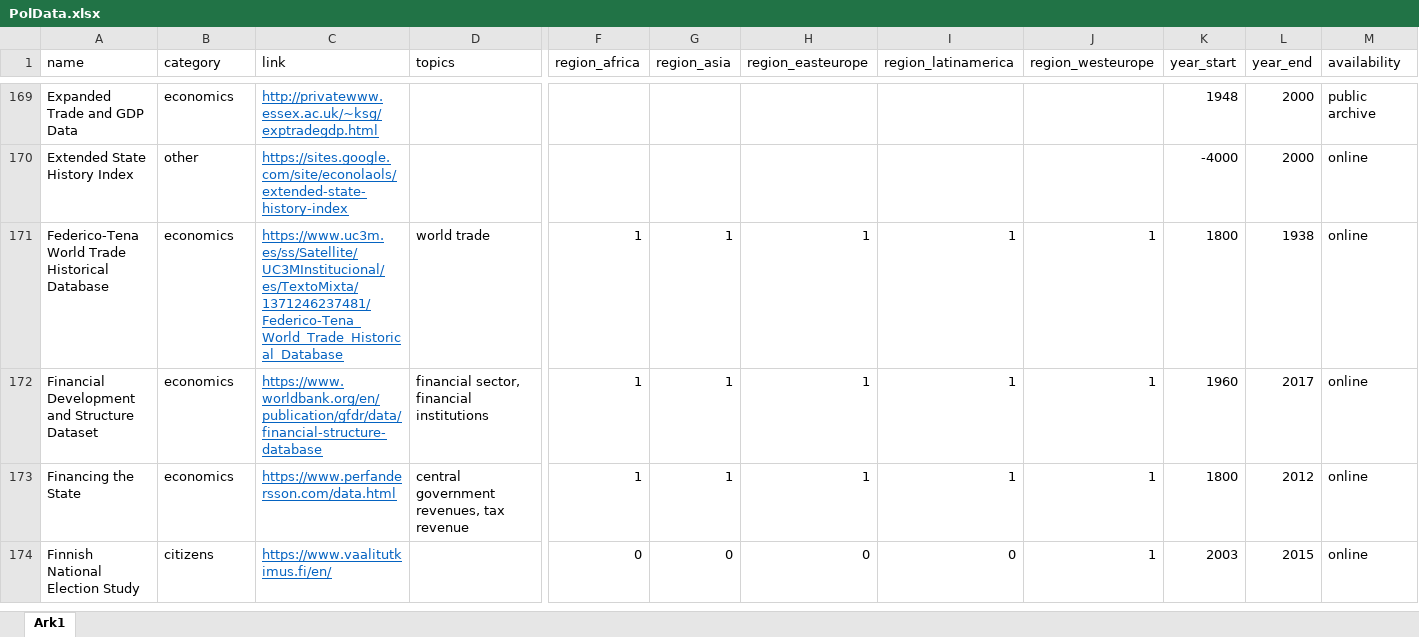
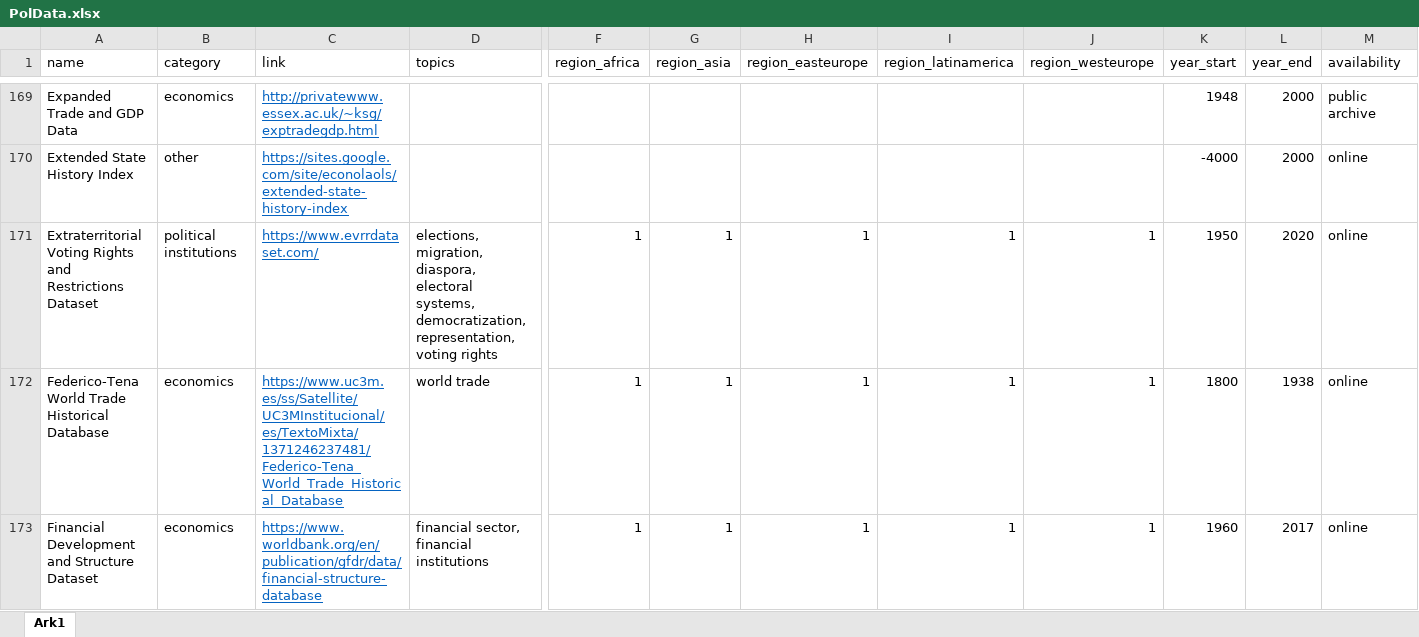
Before and after one commit to erikgahner/PolData, an Excel workbook: PolData.xlsx, sheet Ark1, drawn as a sheet; only a part is shown, gaps mark what is left out; the shorter side is filled out with more unchanged rows; values as stored, in another font and other column widths than the file's, no borders; rows hold the shown columns only; the diff names each change by its address in the sheet, - before the commit and + after, or states it on an @@ line.

Commit message:
add 'Extraterritorial Voting Rights and Restrictions Dataset'

```diff
--- a/PolData.xlsx (sheet Ark1)
+++ b/PolData.xlsx (sheet Ark1)
+row 171: Extraterritorial Voting Rights and Restrictions Dataset | political institutions | https://www.evrrdataset.com/ | elections, migration, diaspora, electoral systems, democratization, representation, voting rights | 1 | 1 | 1 | 1 | 1 | 1950 | 2020 | online
```
Also changed, not shown: 2 other files.
